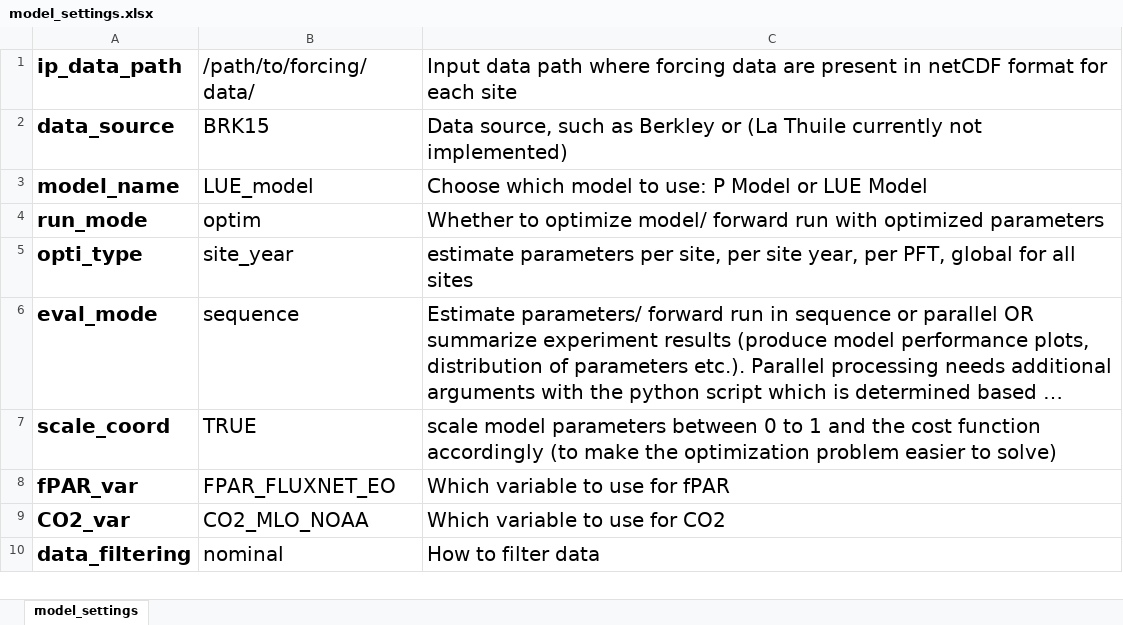
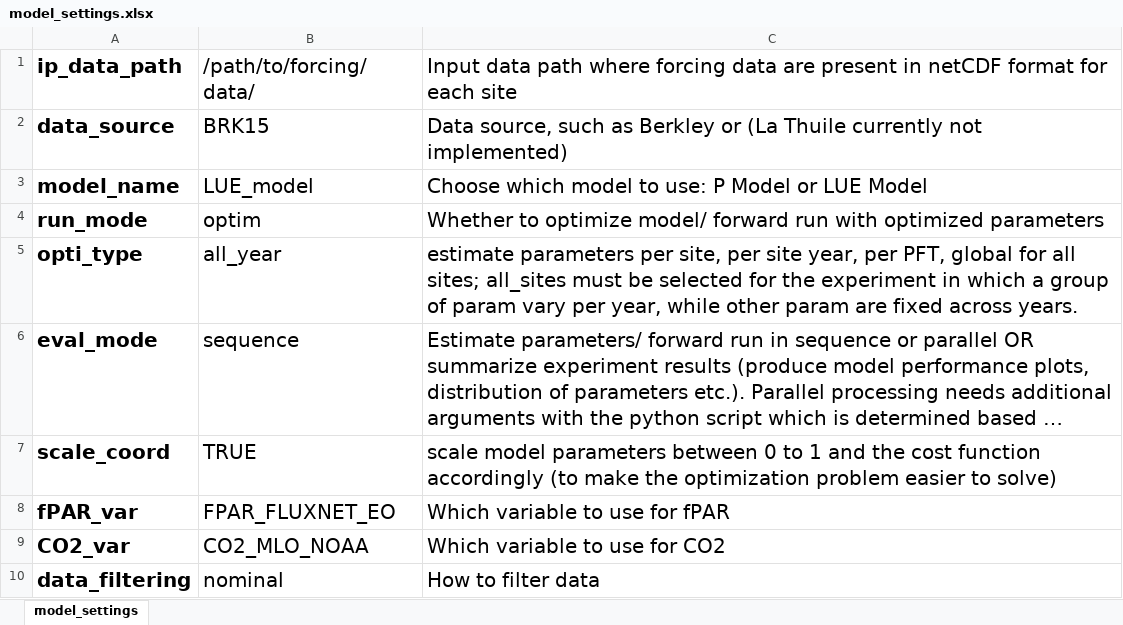
Before and after one commit to de-ranit/GPP-ModelParamVariation, an Excel workbook: model_settings.xlsx, sheet model_settings, drawn as a sheet; only a part is shown; long unchanged cells end in …; values as stored, in another font and other column widths than the file's, no borders; the diff names each change by its address in the sheet, - before the commit and + after, or states it on an @@ line.

```diff
--- a/model_settings.xlsx (sheet model_settings)
+++ b/model_settings.xlsx (sheet model_settings)
-B5: site_year
+B5: all_year
-C5: …for all sites
+C5: …for all sites; all_sites must be selected for the experiment in which a group of param vary per year, while other param are fixed across years.
```
Also changed, not shown: 11 other files.
